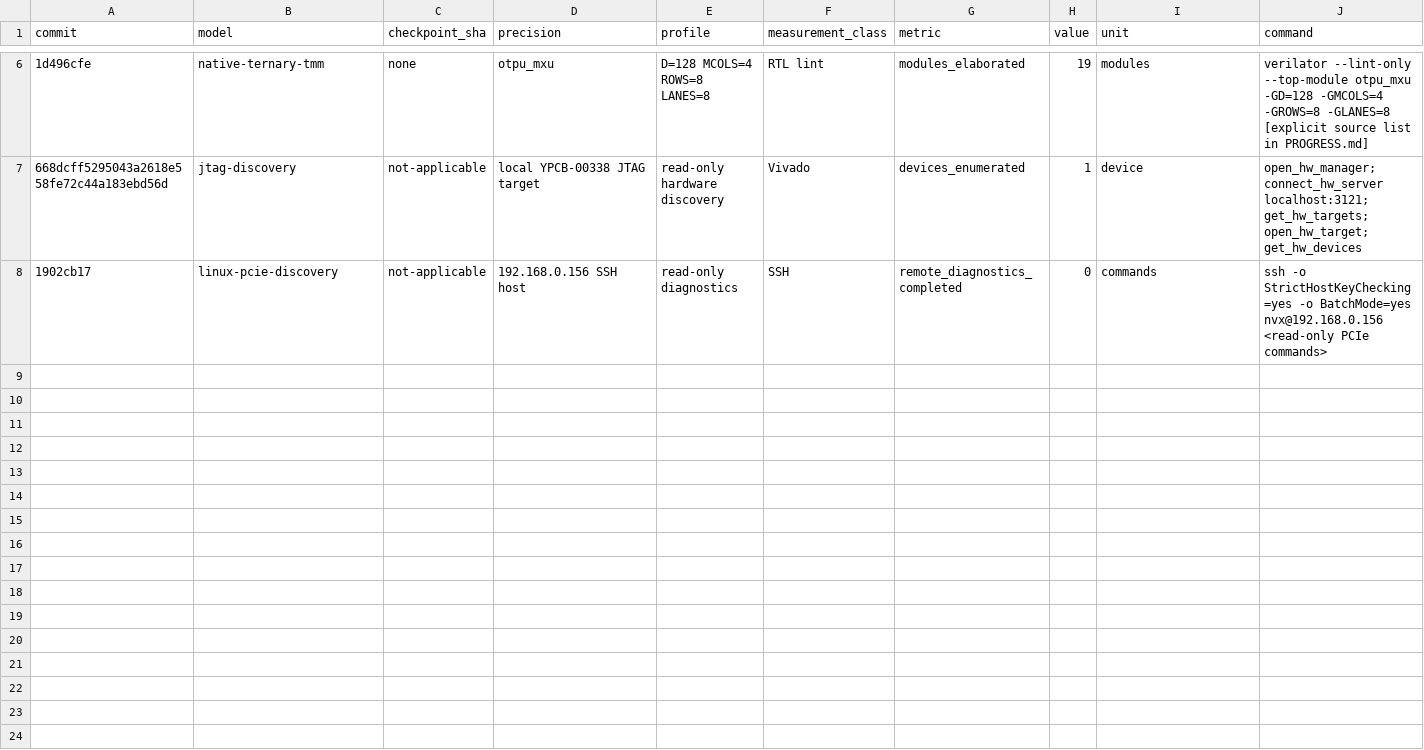
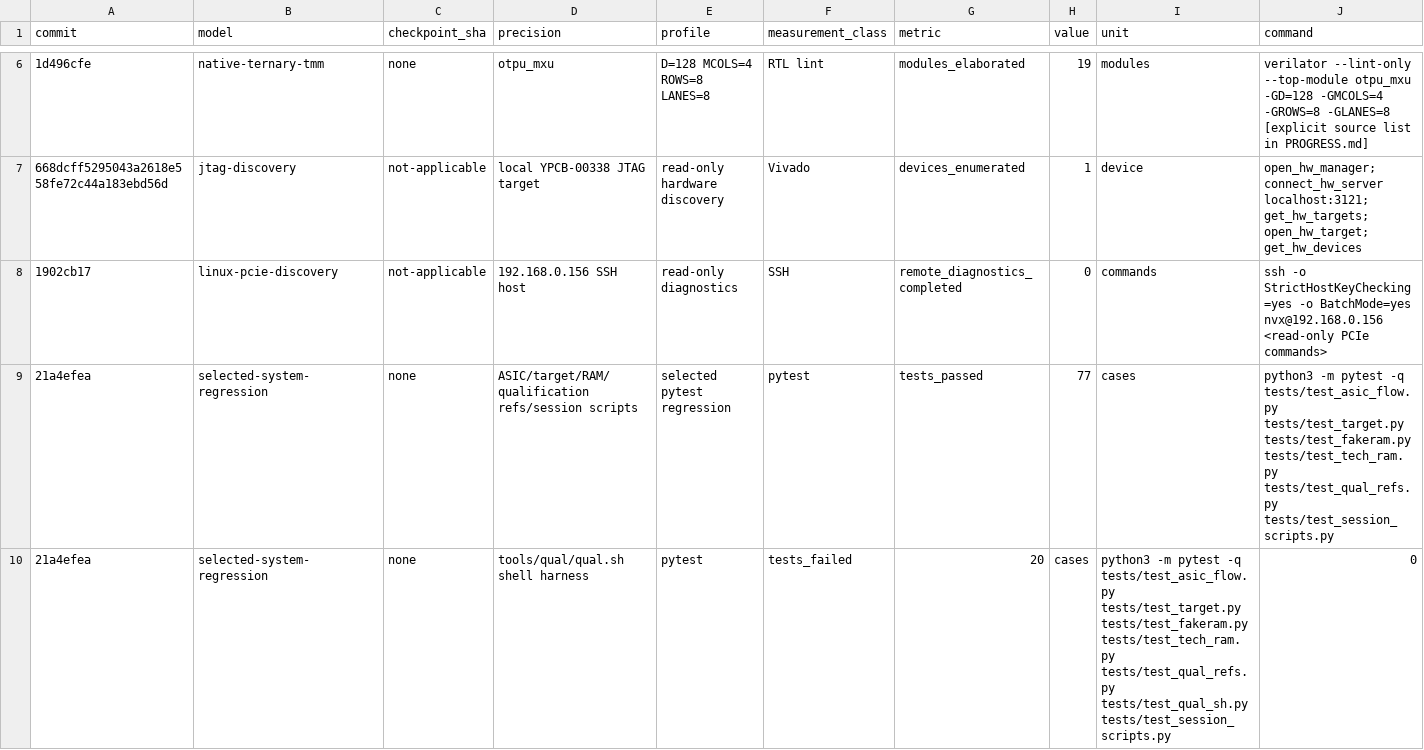
Before and after one commit to MarsWise/openTPU, a CSV file: docs/nextgen/VERIFIED_RESULTS.csv, drawn as a sheet; only a part is shown, gaps mark what is left out; rows hold the shown columns only; the diff names each change by its address in the sheet, - before the commit and + after, or states it on an @@ line.

```diff
--- a/docs/nextgen/VERIFIED_RESULTS.csv
+++ b/docs/nextgen/VERIFIED_RESULTS.csv
+row 9: 21a4efea | selected-system-regression | none | ASIC/target/RAM/qualification refs/session scripts | selected pytest regression | pytest | tests_passed | 77 | cases | python3 -m pytest -q tests/test_asic_flow.py tests/test_target.py tests/test_fakeram.py tests/test_tech_ram.py tests/test_qual_refs.py tests/test_session_scripts.py
+row 10: 21a4efea | selected-system-regression | none | tools/qual/qual.sh shell harness | pytest | tests_failed | 20 | cases | python3 -m pytest -q tests/test_asic_flow.py tests/test_target.py tests/test_fakeram.py tests/test_tech_ram.py tests/test_qual_refs.py tests/test_qual_sh.py tests/test_session_scripts.py | 0
```
Also changed, not shown: 1 other file.
